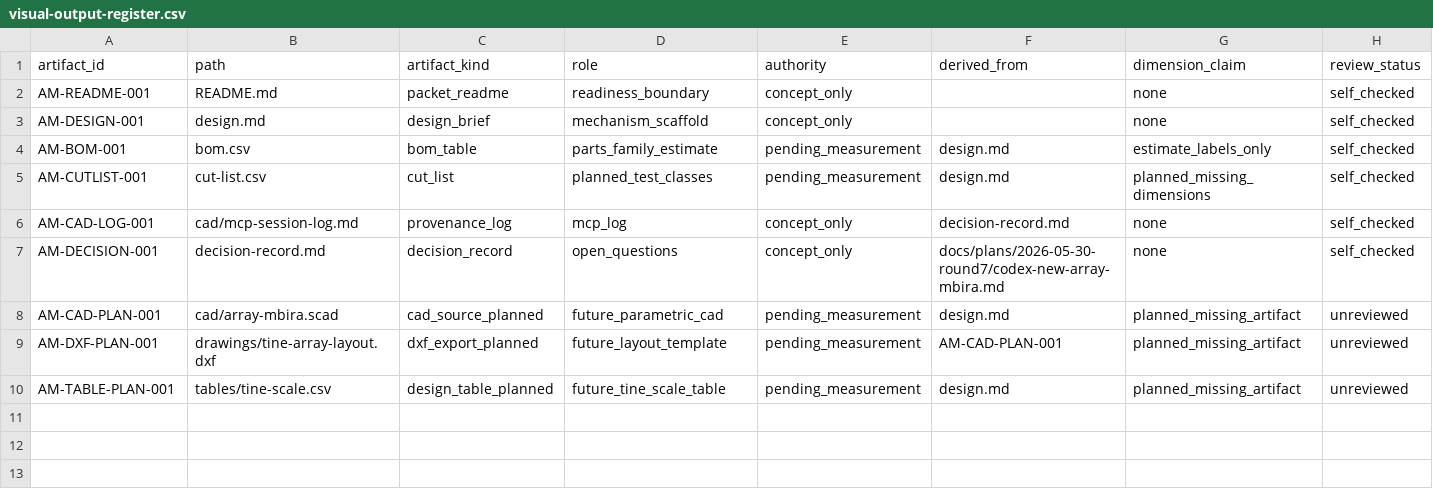
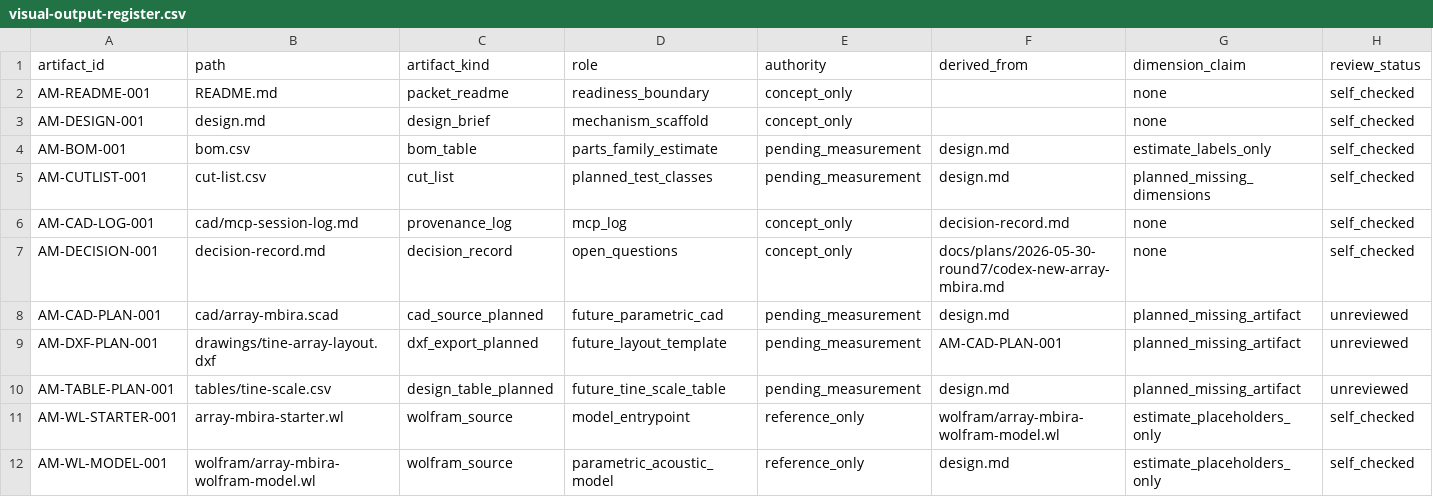
Before and after one commit to tonykoop/array-mbira, a CSV file: visual-output-register.csv, drawn as a sheet; only a part is shown; rows hold the shown columns only; the diff names each change by its address in the sheet, - before the commit and + after, or states it on an @@ line.

Commit message:
feat(array-mbira): add Wolfram build-packet model (parametric, estimates only) (#2)
Co-authored-by: AI Bot <bot@example.com>

```diff
--- a/visual-output-register.csv
+++ b/visual-output-register.csv
+row 11: AM-WL-STARTER-001 | array-mbira-starter.wl | wolfram_source | model_entrypoint | reference_only | wolfram/array-mbira-wolfram-model.wl | estimate_placeholders_only | self_checked
+row 12: AM-WL-MODEL-001 | wolfram/array-mbira-wolfram-model.wl | wolfram_source | parametric_acoustic_model | reference_only | design.md | estimate_placeholders_only | self_checked
```
Also changed, not shown: 3 other files.
